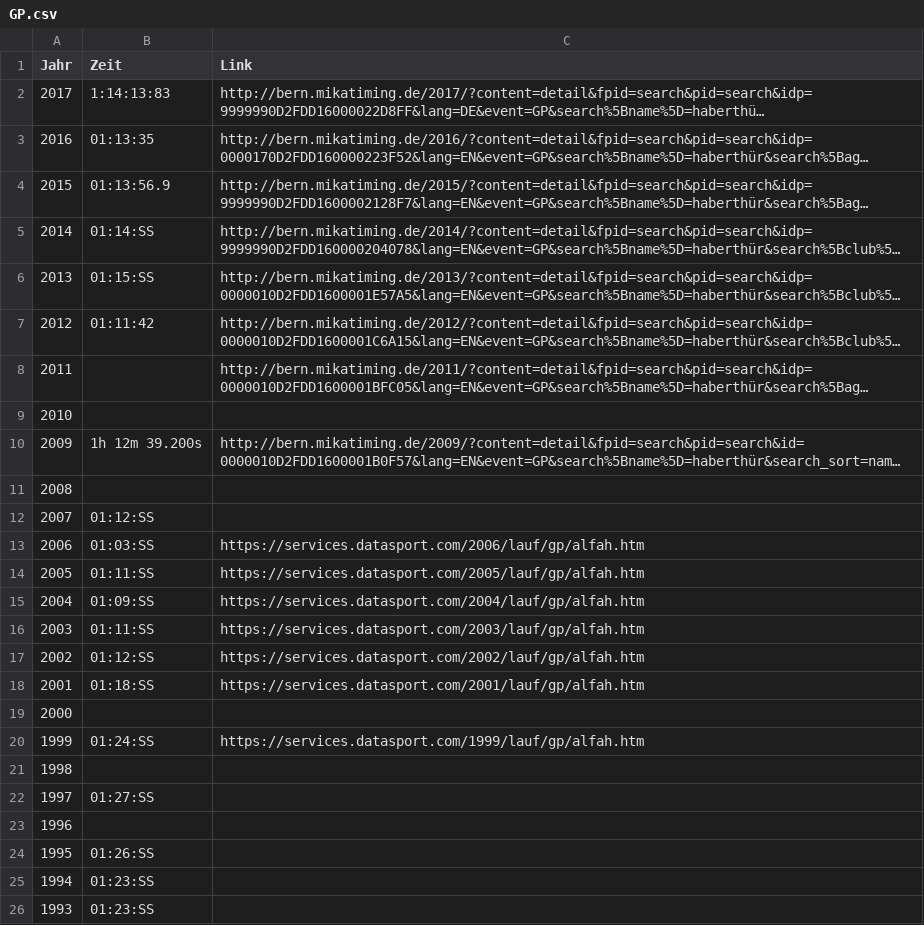
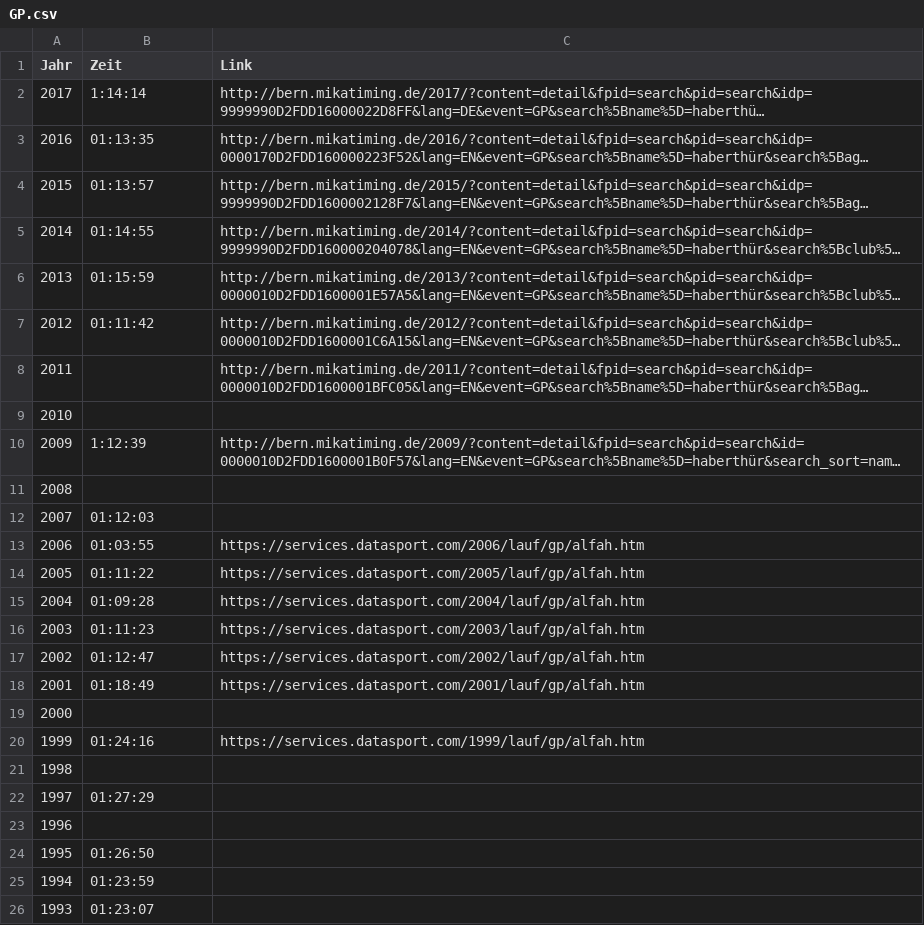
Before and after one commit to habi/gp, a CSV file: GP.csv, drawn as a sheet; long unchanged cells end in …; the diff names each change by its address in the sheet, - before the commit and + after, or states it on an @@ line.

Commit message:
We don't have all subsecond times

```diff
--- a/GP.csv
+++ b/GP.csv
-B2 (Zeit): 1:14:13:83
+B2 (Zeit): 1:14:14
-B4 (Zeit): 01:13:56.9
+B4 (Zeit): 01:13:57
-B5 (Zeit): 01:14:SS
+B5 (Zeit): 01:14:55
-B6 (Zeit): 01:15:SS
+B6 (Zeit): 01:15:59
-B10 (Zeit): 1h 12m 39.200s
+B10 (Zeit): 1:12:39
-B12 (Zeit): 01:12:SS
+B12 (Zeit): 01:12:03
-B13 (Zeit): 01:03:SS
+B13 (Zeit): 01:03:55
-B14 (Zeit): 01:11:SS
+B14 (Zeit): 01:11:22
-B15 (Zeit): 01:09:SS
+B15 (Zeit): 01:09:28
-B16 (Zeit): 01:11:SS
+B16 (Zeit): 01:11:23
-B17 (Zeit): 01:12:SS
+B17 (Zeit): 01:12:47
-B18 (Zeit): 01:18:SS
+B18 (Zeit): 01:18:49
-B20 (Zeit): 01:24:SS
+B20 (Zeit): 01:24:16
-B22 (Zeit): 01:27:SS
+B22 (Zeit): 01:27:29
-B24 (Zeit): 01:26:SS
+B24 (Zeit): 01:26:50
-B25 (Zeit): 01:23:SS
+B25 (Zeit): 01:23:59
-B26 (Zeit): 01:23:SS
+B26 (Zeit): 01:23:07
```
